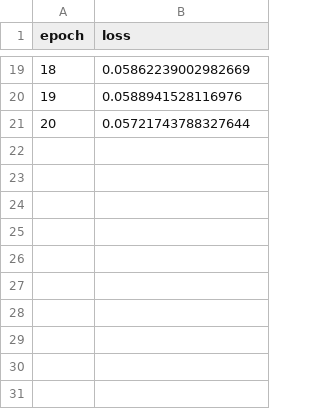
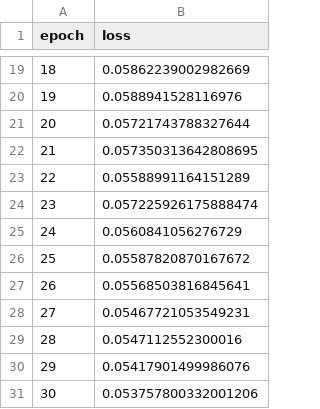
Before and after one commit to vedika0806/data266-5937, a CSV file: hw9/train_loss.csv, drawn as a sheet; only a part is shown, gaps mark what is left out.

Commit message:
hw9: trained through epoch 30

```diff
--- a/hw9/train_loss.csv
+++ b/hw9/train_loss.csv
@@ -21 +21,11 @@ epoch,loss
 20,0.05721743788327644
+21,0.057350313642808695
+22,0.05588991164151289
+23,0.057225926175888474
+24,0.0560841056276729
+25,0.05587820870167672
+26,0.05568503816845641
+27,0.05467721053549231
+28,0.0547112552300016
+29,0.05417901499986076
+30,0.053757800332001206
```
Also changed, not shown: 1 other file.
